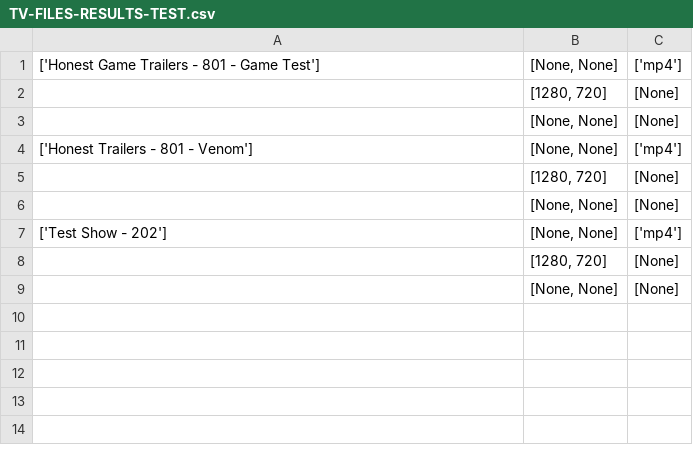
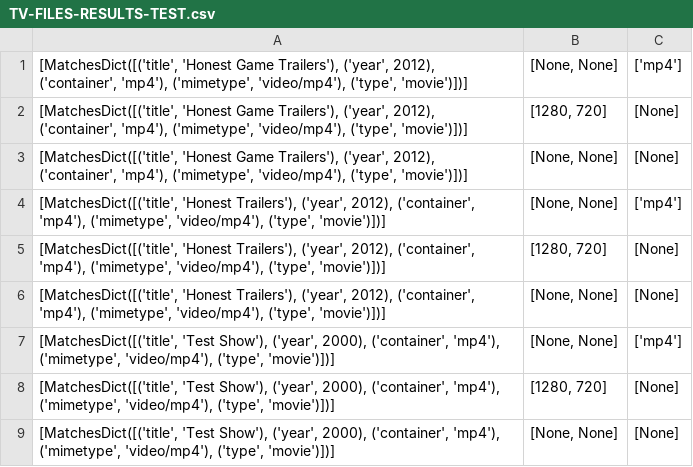
Before and after one commit to Hablakes/B_MEDIA_INDEX, a CSV file: FILES/TV-FILES-RESULTS-TEST.csv, drawn as a sheet.

Commit message:
Add files via upload

```diff
--- a/FILES/TV-FILES-RESULTS-TEST.csv
+++ b/FILES/TV-FILES-RESULTS-TEST.csv
@@ -1,9 +1,9 @@
-['Honest Game Trailers - 801 - Game Test'],"[None, None]",['mp4']
-,"[1280, 720]",[None]
-,"[None, None]",[None]
-['Honest Trailers - 801 - Venom'],"[None, None]",['mp4']
-,"[1280, 720]",[None]
-,"[None, None]",[None]
-['Test Show - 202'],"[None, None]",['mp4']
-,"[1280, 720]",[None]
-,"[None, None]",[None]
+"[MatchesDict([('title', 'Honest Game Trailers'), ('year', 2012), ('container', 'mp4'), ('mimetype', 'video/mp4'), ('type', 'movie')])]","[None, None]",['mp4']
+"[MatchesDict([('title', 'Honest Game Trailers'), ('year', 2012), ('container', 'mp4'), ('mimetype', 'video/mp4'), ('type', 'movie')])]","[1280, 720]",[None]
+"[MatchesDict([('title', 'Honest Game Trailers'), ('year', 2012), ('container', 'mp4'), ('mimetype', 'video/mp4'), ('type', 'movie')])]","[None, None]",[None]
+"[MatchesDict([('title', 'Honest Trailers'), ('year', 2012), ('container', 'mp4'), ('mimetype', 'video/mp4'), ('type', 'movie')])]","[None, None]",['mp4']
+"[MatchesDict([('title', 'Honest Trailers'), ('year', 2012), ('container', 'mp4'), ('mimetype', 'video/mp4'), ('type', 'movie')])]","[1280, 720]",[None]
+"[MatchesDict([('title', 'Honest Trailers'), ('year', 2012), ('container', 'mp4'), ('mimetype', 'video/mp4'), ('type', 'movie')])]","[None, None]",[None]
+"[MatchesDict([('title', 'Test Show'), ('year', 2000), ('container', 'mp4'), ('mimetype', 'video/mp4'), ('type', 'movie')])]","[None, None]",['mp4']
+"[MatchesDict([('title', 'Test Show'), ('year', 2000), ('container', 'mp4'), ('mimetype', 'video/mp4'), ('type', 'movie')])]","[1280, 720]",[None]
+"[MatchesDict([('title', 'Test Show'), ('year', 2000), ('container', 'mp4'), ('mimetype', 'video/mp4'), ('type', 'movie')])]","[None, None]",[None]
```
